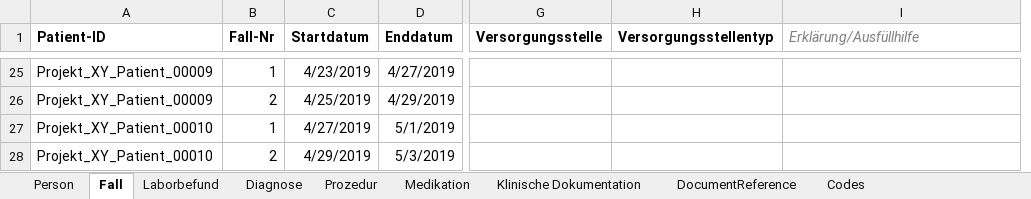
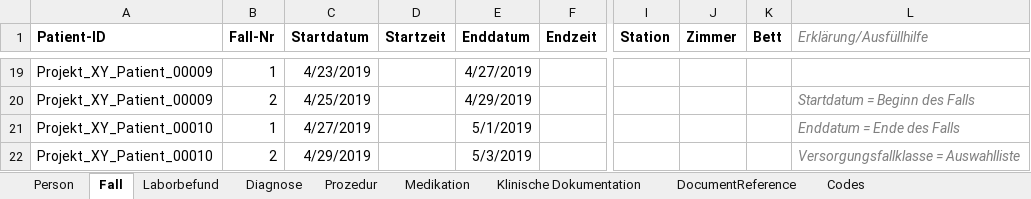
Before and after one commit to medizininformatik-initiative/excel2fhir, an Excel workbook: src/main/resources/excel/FHIR_Testdatengenerator_Vorlage.xlsx, sheet Fall, drawn as a sheet; only a part is shown, gaps mark what is left out; values as stored, in another font and other column widths than the file's, no borders; removed rows and columns are numbered as before the commit, all else as after; the diff covers the shown part only; the diff names each change by its address in the sheet, - before the commit and + after, or states it on an @@ line.

```diff
--- a/src/main/resources/excel/FHIR_Testdatengenerator_Vorlage.xlsx (sheet Fall)
+++ b/src/main/resources/excel/FHIR_Testdatengenerator_Vorlage.xlsx (sheet Fall)
+column D (Startzeit), empty
+column F (Endzeit), empty
-column G (Versorgungsstelle), empty
-column H (Versorgungsstellentyp), empty
+column I (Station), empty
+column J (Zimmer), empty
+column K (Bett), empty
-L20 (Erklärung/Ausfüllhilfe): (empty)
+L20 (Erklärung/Ausfüllhilfe): Startdatum = Beginn des Falls
-L21 (Erklärung/Ausfüllhilfe): (empty)
+L21 (Erklärung/Ausfüllhilfe): Enddatum = Ende des Falls
-L22 (Erklärung/Ausfüllhilfe): (empty)
+L22 (Erklärung/Ausfüllhilfe): Versorgungsfallklasse = Auswahlliste
```
Also changed, not shown: 6 removed rows and 19 edited cells elsewhere in this sheet, sheet Person.
